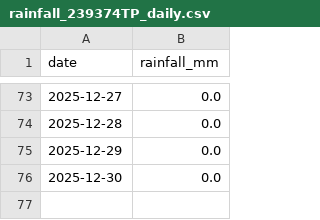
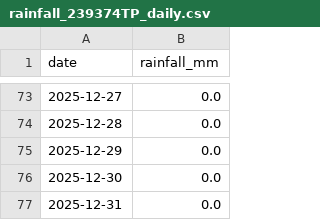
Before and after one commit to CDonnerer/vp-track-status, a CSV file: data/rainfall/rainfall_239374TP_daily.csv, drawn as a sheet; only a part is shown, gaps mark what is left out; the diff names each change by its address in the sheet, - before the commit and + after, or states it on an @@ line.

```diff
--- a/data/rainfall/rainfall_239374TP_daily.csv
+++ b/data/rainfall/rainfall_239374TP_daily.csv
+row 77: 2025-12-31 | 0.0
```
